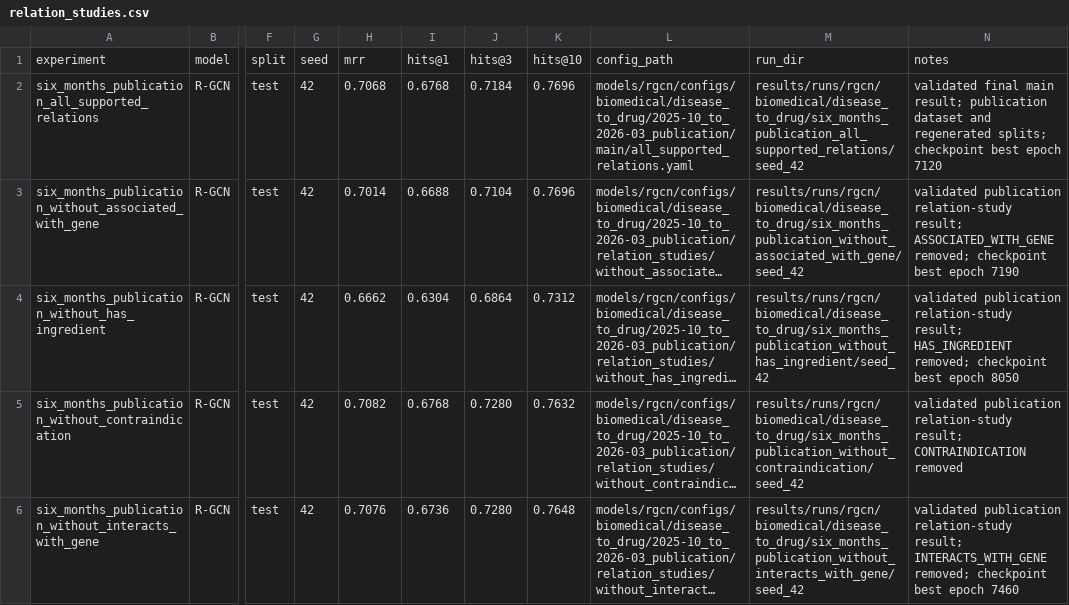
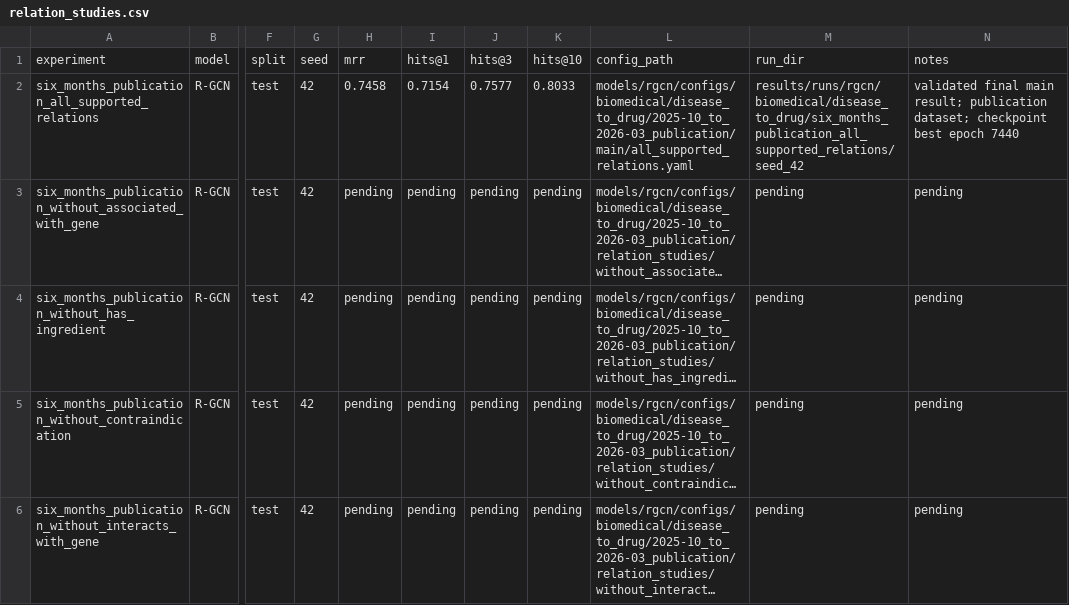
Before and after one commit to GoncaloGarranha/drug-recommender-system, a CSV file: results/final/comparison/relation_studies.csv, drawn as a sheet; only a part is shown, gaps mark what is left out; long unchanged cells end in …; the diff names each change by its address in the sheet, - before the commit and + after, or states it on an @@ line.

```diff
--- a/results/final/comparison/relation_studies.csv
+++ b/results/final/comparison/relation_studies.csv
-H2: 0.7068
+H2: 0.7458
-I2: 0.6768
+I2: 0.7154
-J2: 0.7184
+J2: 0.7577
-K2: 0.7696
+K2: 0.8033
-N2: …result; publication dataset and regenerated splits; checkpoint best epoch 7120
+N2: …result; publication dataset; checkpoint best epoch 7440
-H3: 0.7014
+H3: pending
-I3: 0.6688
+I3: pending
-J3: 0.7104
+J3: pending
-K3: 0.7696
+K3: pending
-M3: results/runs/rgcn/biomedical/disease_to_drug/six_months_publication_without_associated_with_gene/seed_42
+M3: pending
-N3: validated publication relation-study result; ASSOCIATED_WITH_GENE removed; checkpoint best epoch 7190
+N3: pending
-H4: 0.6662
+H4: pending
-I4: 0.6304
+I4: pending
-J4: 0.6864
+J4: pending
-K4: 0.7312
+K4: pending
-M4: results/runs/rgcn/biomedical/disease_to_drug/six_months_publication_without_has_ingredient/seed_42
+M4: pending
-N4: validated publication relation-study result; HAS_INGREDIENT removed; checkpoint best epoch 8050
+N4: pending
-H5: 0.7082
+H5: pending
-I5: 0.6768
+I5: pending
-J5:J6: 0.7280
+J5:J6: pending
-K5: 0.7632
+K5: pending
-M5: results/runs/rgcn/biomedical/disease_to_drug/six_months_publication_without_contraindication/seed_42
+M5: pending
-N5: validated publication relation-study result; CONTRAINDICATION removed
+N5: pending
-H6: 0.7076
+H6: pending
-I6: 0.6736
+I6: pending
-K6: 0.7648
+K6: pending
-M6: results/runs/rgcn/biomedical/disease_to_drug/six_months_publication_without_interacts_with_gene/seed_42
+M6: pending
-N6: validated publication relation-study result; INTERACTS_WITH_GENE removed; checkpoint best epoch 7460
+N6: pending
```
Also changed, not shown: models/pykeen/results/publication/final_results.csv, results/benchmarks.csv, 17 other files.
